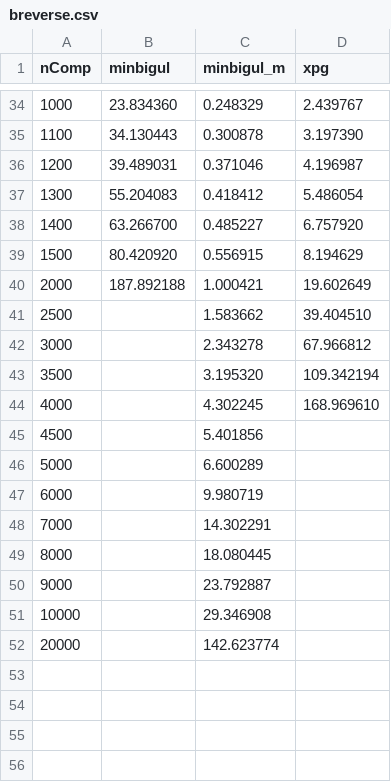
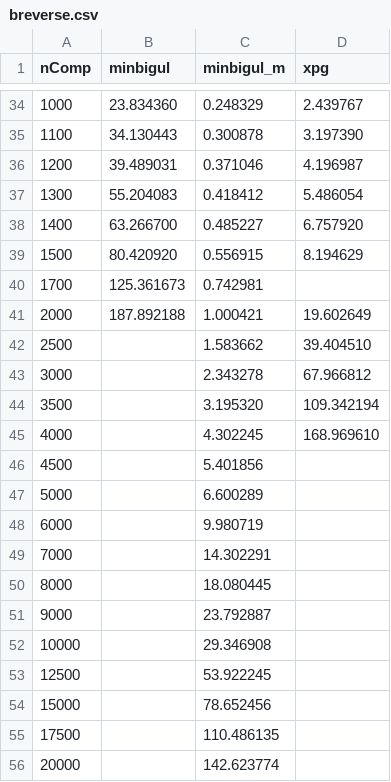
Before and after one commit to k-tsushima/pgs, a CSV file: paper/csv/breverse.csv, drawn as a sheet; only a part is shown, gaps mark what is left out.

```diff
--- a/paper/csv/breverse.csv
+++ b/paper/csv/breverse.csv
@@ -39,2 +39,3 @@ nComp,minbigul,minbigul_m,xpg
 1500,80.420920,0.556915,8.194629
+1700,125.361673,0.742981,
 2000,187.892188,1.000421,19.602649
@@ -51,2 +52,5 @@ nComp,minbigul,minbigul_m,xpg
 10000,,29.346908,
+12500,,53.922245,
+15000,,78.652456,
+17500,,110.486135,
 20000,,142.623774,
```
Also changed, not shown: paper/csv/breverse-ldata.csv, paper/csv/lcomp-ptail-ldata.csv, 1 other file.
